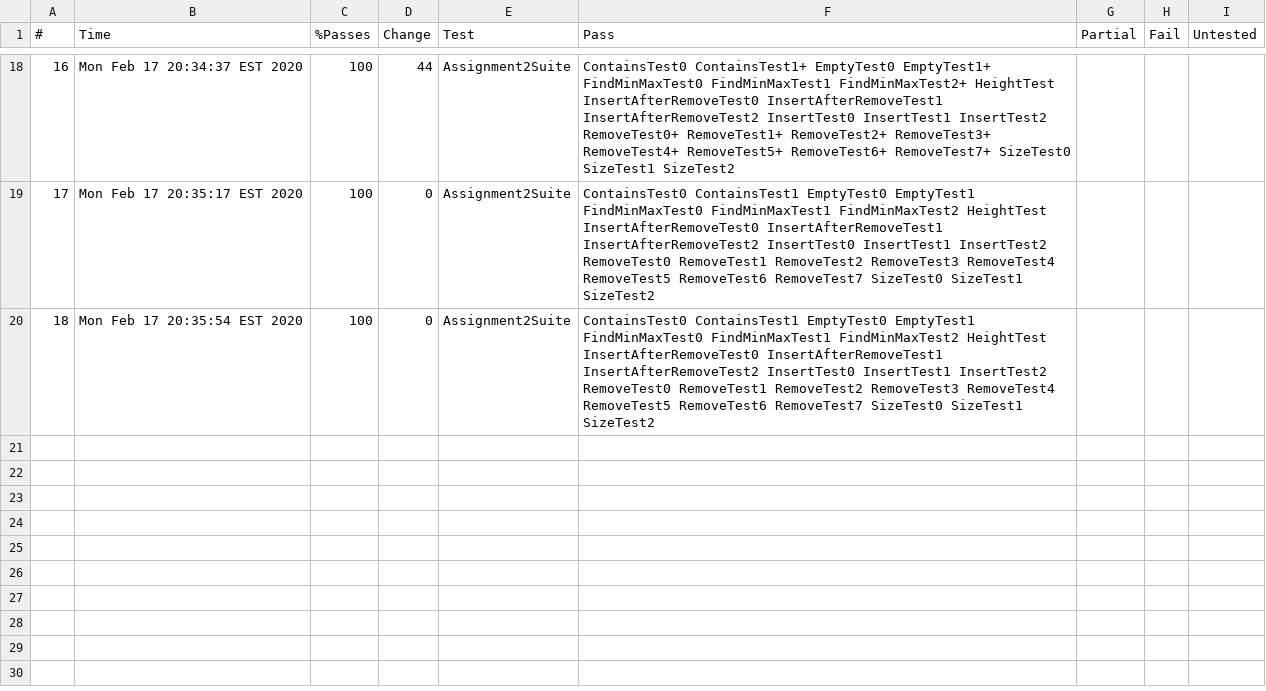
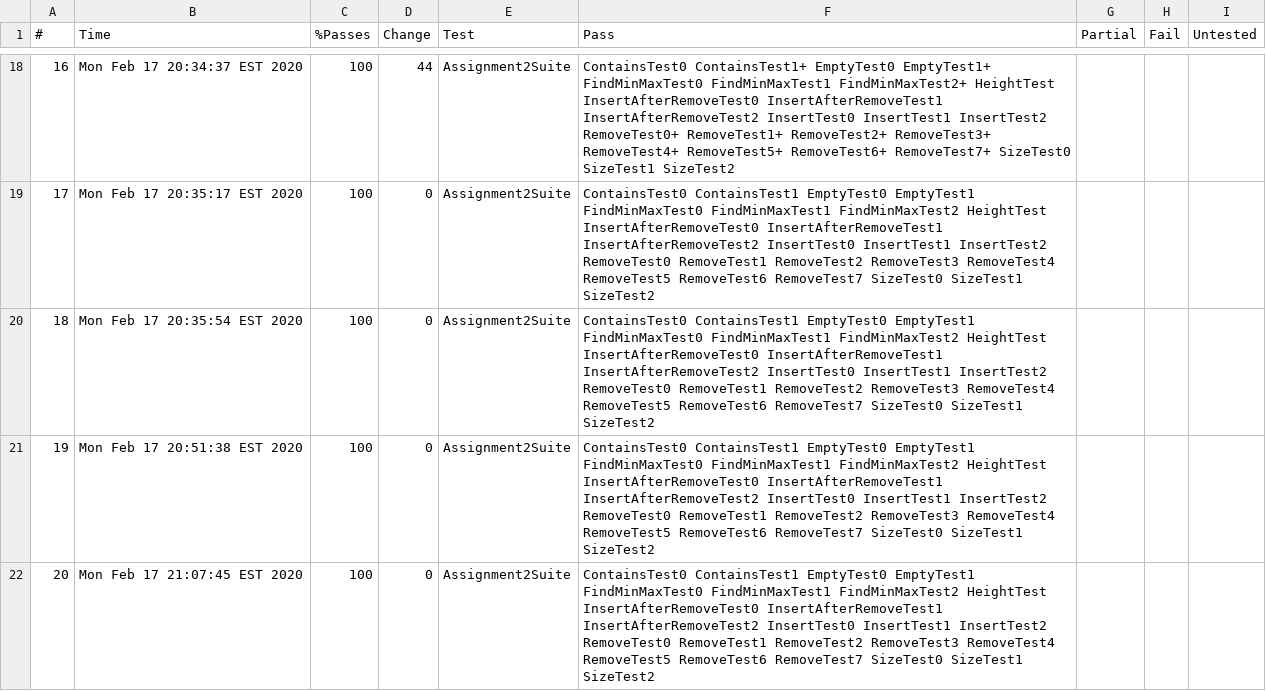
Before and after one commit to NelsonL19/COMP410SP20, a CSV file: Assignment2/Logs/LocalChecks/comp410s20_assignment2_testcases_Assignment2Suite.csv, drawn as a sheet; only a part is shown, gaps mark what is left out.

```diff
--- a/Assignment2/Logs/LocalChecks/comp410s20_assignment2_testcases_Assignment2Suite.csv
+++ b/Assignment2/Logs/LocalChecks/comp410s20_assignment2_testcases_Assignment2Suite.csv
@@ -20 +20,3 @@
 18,Mon Feb 17 20:35:54 EST 2020,100,0,Assignment2Suite,ContainsTest0 ContainsTest1 EmptyTest0 EmptyTest1 FindMinMaxTest0 FindMinMaxTest1 FindMinMaxTest2 HeightTest InsertAfterRemoveTest0 InsertAfterRemoveTest1 InsertAfterRemoveTest2 InsertTest0 InsertTest1 InsertTest2 RemoveTest0 RemoveTest1 RemoveTest2 RemoveTest3 RemoveTest4 RemoveTest5 RemoveTest6 RemoveTest7 SizeTest0 SizeTest1 SizeTest2 , , , ,
+19,Mon Feb 17 20:51:38 EST 2020,100,0,Assignment2Suite,ContainsTest0 ContainsTest1 EmptyTest0 EmptyTest1 FindMinMaxTest0 FindMinMaxTest1 FindMinMaxTest2 HeightTest InsertAfterRemoveTest0 InsertAfterRemoveTest1 InsertAfterRemoveTest2 InsertTest0 InsertTest1 InsertTest2 RemoveTest0 RemoveTest1 RemoveTest2 RemoveTest3 RemoveTest4 RemoveTest5 RemoveTest6 RemoveTest7 SizeTest0 SizeTest1 SizeTest2 , , , ,
+20,Mon Feb 17 21:07:45 EST 2020,100,0,Assignment2Suite,ContainsTest0 ContainsTest1 EmptyTest0 EmptyTest1 FindMinMaxTest0 FindMinMaxTest1 FindMinMaxTest2 HeightTest InsertAfterRemoveTest0 InsertAfterRemoveTest1 InsertAfterRemoveTest2 InsertTest0 InsertTest1 InsertTest2 RemoveTest0 RemoveTest1 RemoveTest2 RemoveTest3 RemoveTest4 RemoveTest5 RemoveTest6 RemoveTest7 SizeTest0 SizeTest1 SizeTest2 , , , ,
```
Also changed, not shown: 7 other files.
